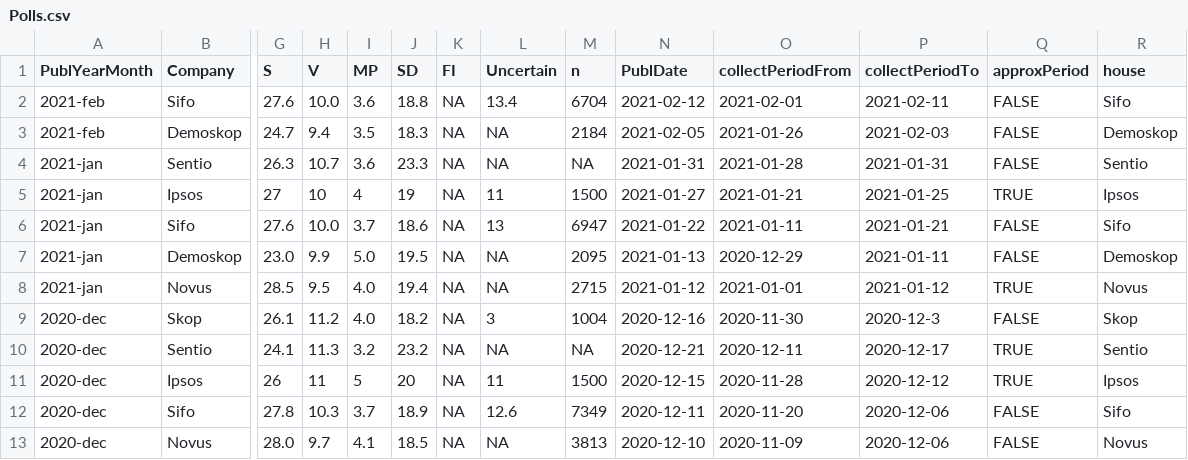
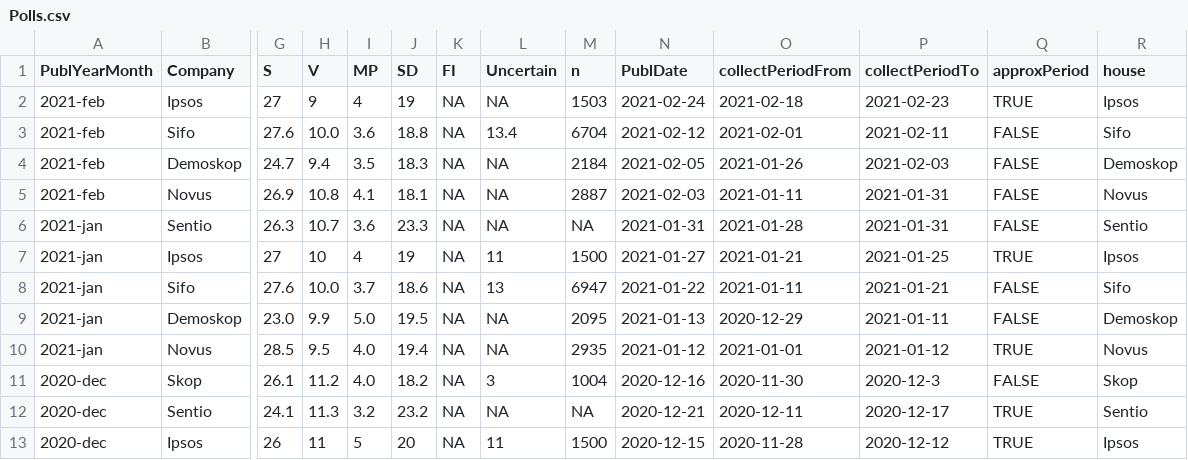
Before and after one commit to MansMeg/SwedishPolls, a CSV file: Data/Polls.csv, drawn as a sheet; only a part is shown, gaps mark what is left out; the shorter side is filled out with more unchanged rows; addresses are those after the commit; rows hold the shown columns only; the diff names each change by its address in the sheet, - before the commit and + after, or states it on an @@ line.

Commit message:
Novus

```diff
--- a/Data/Polls.csv
+++ b/Data/Polls.csv
+row 2: 2021-feb | Ipsos | 27 | 9 | 4 | 19 | NA | NA | 1503 | 2021-02-24 | 2021-02-18 | 2021-02-23 | TRUE | Ipsos
+row 5: 2021-feb | Novus | 26.9 | 10.8 | 4.1 | 18.1 | NA | NA | 2887 | 2021-02-03 | 2021-01-11 | 2021-01-31 | FALSE | Novus
-M10 (n): 2715
+M10 (n): 2935
```
